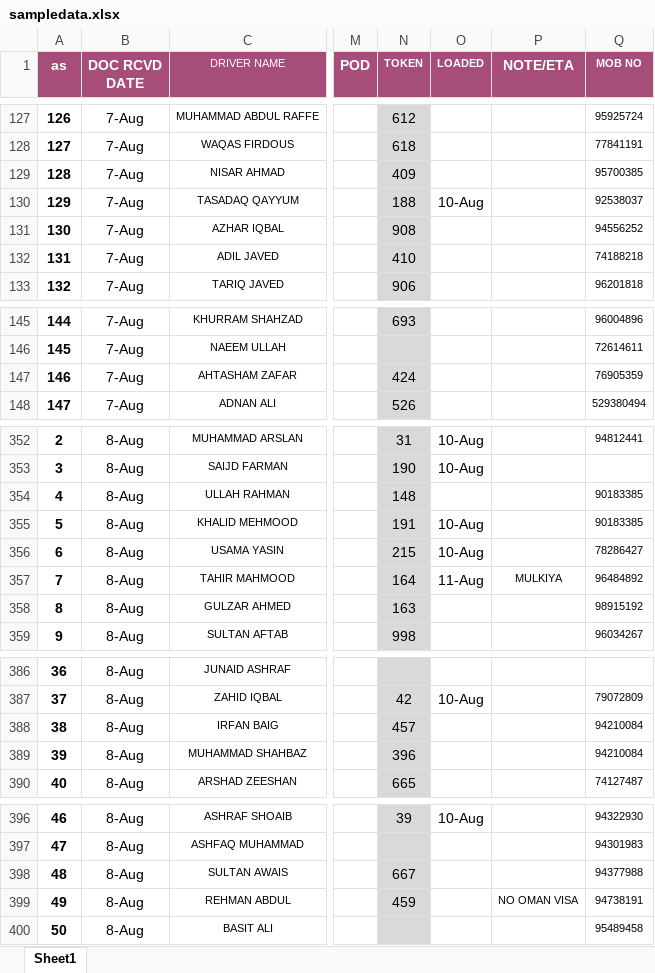
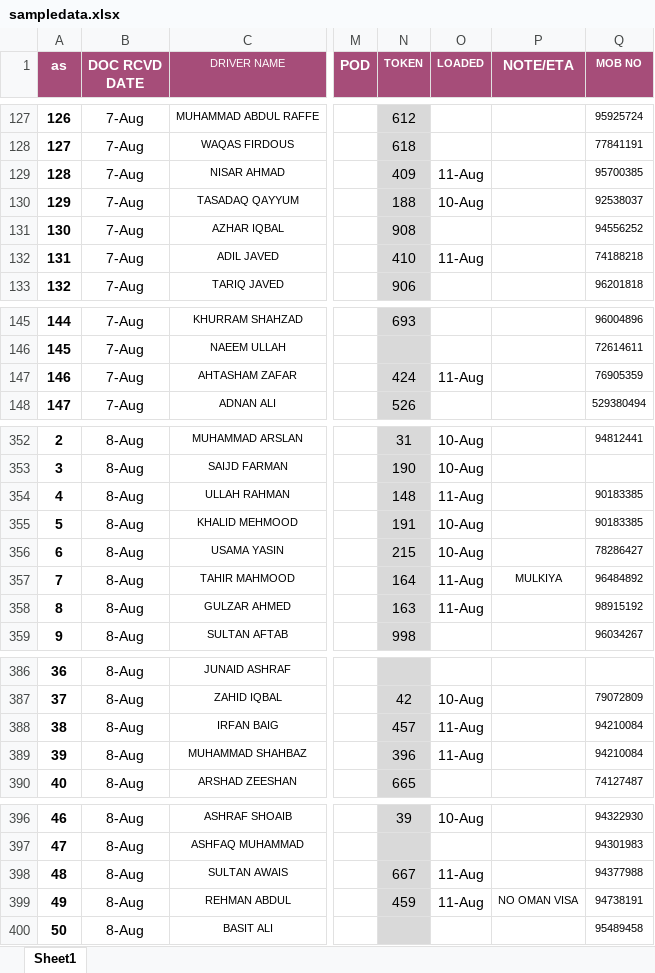
Before and after one commit to connectharundas/global-pacific-truck-search, an Excel workbook: data/sampledata.xlsx, sheet Sheet1, drawn as a sheet; only a part is shown, gaps mark what is left out; values as stored, in another font and other column widths than the file's, no borders; the diff covers the shown part only; the diff names each change by its address in the sheet, - before the commit and + after, or states it on an @@ line.

```diff
--- a/data/sampledata.xlsx (sheet Sheet1)
+++ b/data/sampledata.xlsx (sheet Sheet1)
-O129 (LOADED): (empty)
+O129 (LOADED): 11-Aug
-O132 (LOADED): (empty)
+O132 (LOADED): 11-Aug
-O147 (LOADED): (empty)
+O147 (LOADED): 11-Aug
-O354 (LOADED): (empty)
+O354 (LOADED): 11-Aug
-O358 (LOADED): (empty)
+O358 (LOADED): 11-Aug
-O388:O389 (LOADED): (empty)
+O388:O389 (LOADED): 11-Aug
-O398:O399 (LOADED): (empty)
+O398:O399 (LOADED): 11-Aug
```
Also changed, not shown: 8 added rows, 19 edited cells and row numbers in column A elsewhere in this sheet.
